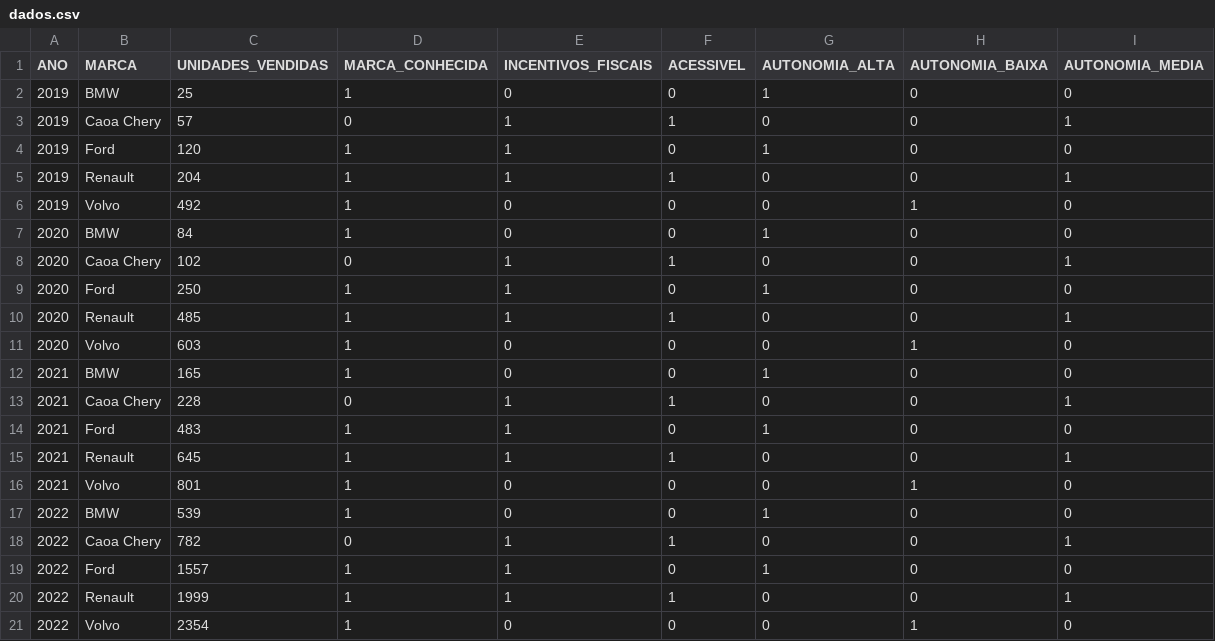
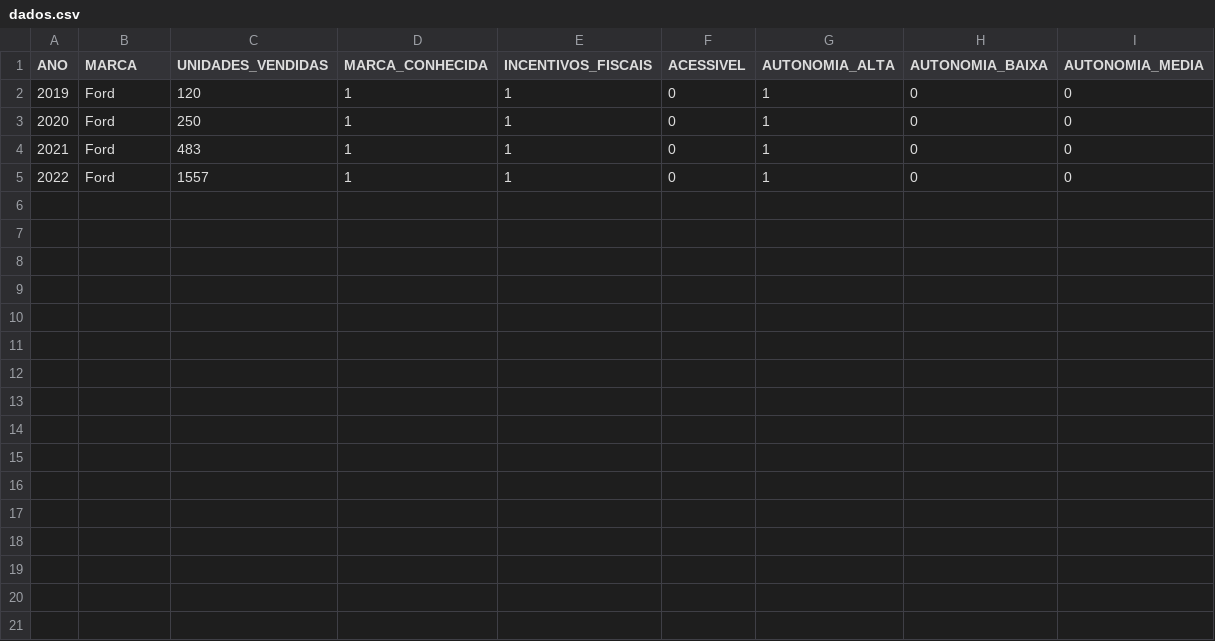
Before and after one commit to HenryJKS/sarimax-gpt4, a CSV file: ChatBotWeb/assets/dados.csv, drawn as a sheet.

```diff
--- a/ChatBotWeb/assets/dados.csv
+++ b/ChatBotWeb/assets/dados.csv
@@ -1,21 +1,5 @@
 ANO,MARCA,UNIDADES_VENDIDAS,MARCA_CONHECIDA,INCENTIVOS_FISCAIS,ACESSIVEL,AUTONOMIA_ALTA,AUTONOMIA_BAIXA,AUTONOMIA_MEDIA
-2019,BMW,25,1,0,0,1,0,0
-2019,Caoa Chery,57,0,1,1,0,0,1
 2019,Ford,120,1,1,0,1,0,0
-2019,Renault,204,1,1,1,0,0,1
-2019,Volvo,492,1,0,0,0,1,0
-2020,BMW,84,1,0,0,1,0,0
-2020,Caoa Chery,102,0,1,1,0,0,1
 2020,Ford,250,1,1,0,1,0,0
-2020,Renault,485,1,1,1,0,0,1
-2020,Volvo,603,1,0,0,0,1,0
-2021,BMW,165,1,0,0,1,0,0
-2021,Caoa Chery,228,0,1,1,0,0,1
 2021,Ford,483,1,1,0,1,0,0
-2021,Renault,645,1,1,1,0,0,1
-2021,Volvo,801,1,0,0,0,1,0
-2022,BMW,539,1,0,0,1,0,0
-2022,Caoa Chery,782,0,1,1,0,0,1
 2022,Ford,1557,1,1,0,1,0,0
-2022,Renault,1999,1,1,1,0,0,1
-2022,Volvo,2354,1,0,0,0,1,0
```
Also changed, not shown: 1 other file.
